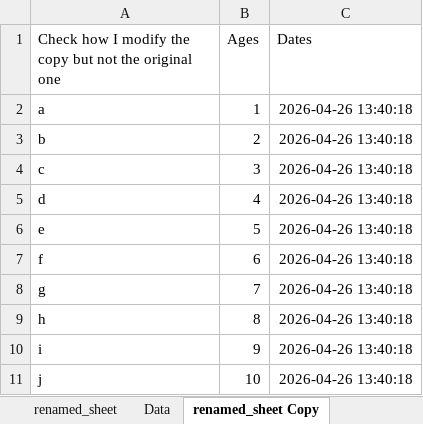
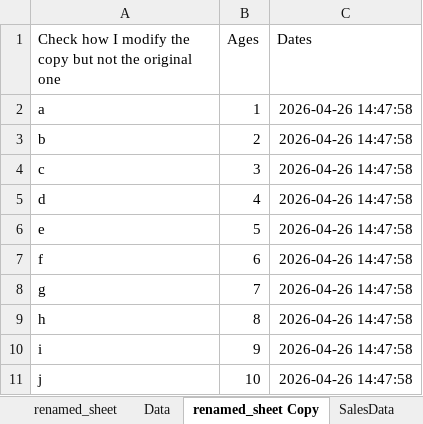
Before and after one commit to molina9724/Python, an Excel workbook: Book/chapter14/myExcelFile.xlsx, sheet renamed_sheet Copy, drawn as a sheet; values as stored, in another font and other column widths than the file's, no borders; the diff names each change by its address in the sheet, - before the commit and + after, or states it on an @@ line.

Commit message:
Add functionality to insert and delete rows in Excel files and create a new sheet with sales data and a bar chart

```diff
--- a/Book/chapter14/myExcelFile.xlsx (sheet renamed_sheet Copy)
+++ b/Book/chapter14/myExcelFile.xlsx (sheet renamed_sheet Copy)
+sheet tab: SalesData
-C2:C11 (Dates): 2026-04-26 13:40:18
+C2:C11 (Dates): 2026-04-26 14:47:58
```
Also changed, not shown: sheet renamed_sheet, hidden cells, charts or pictures, Book/chapter14/multiplication.xlsx, 2 other files.
